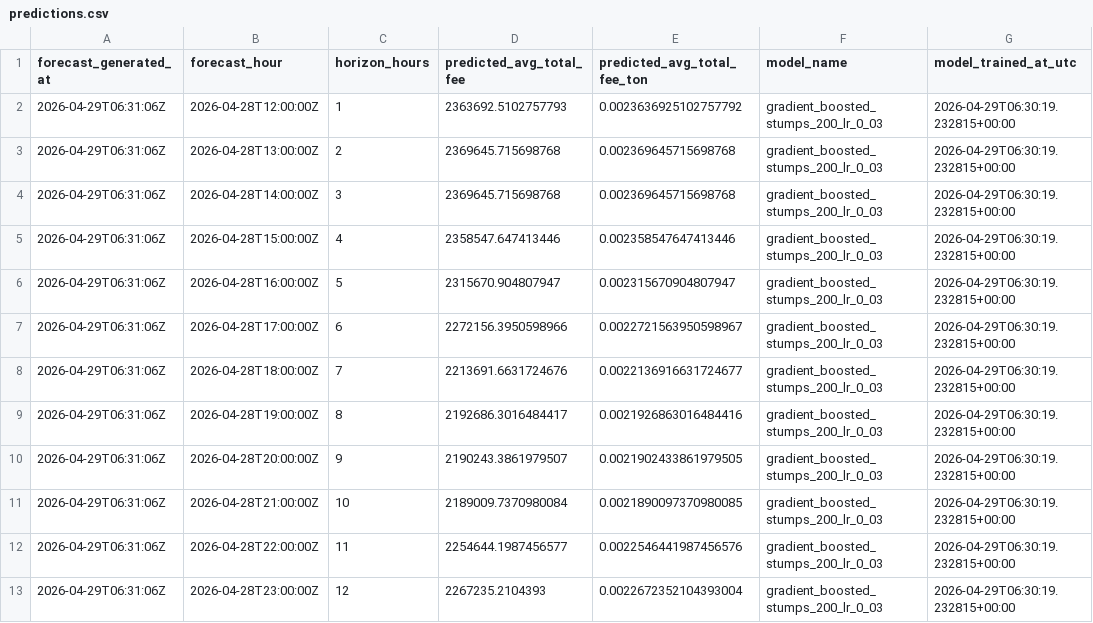
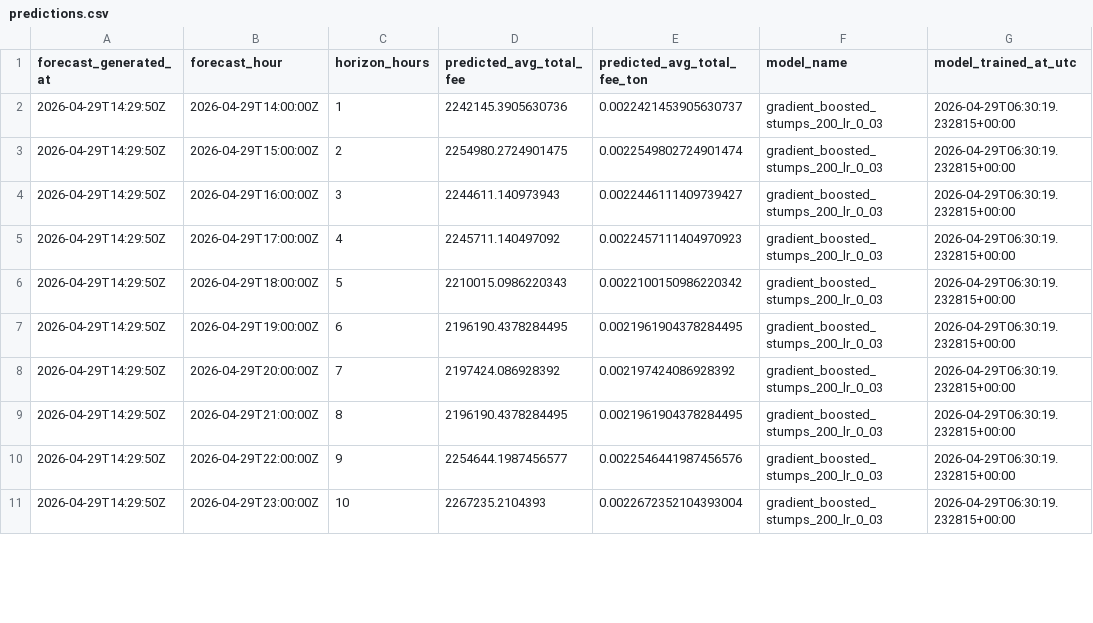
Before and after one commit to ChrisLim369/ton_fee_prediction, a CSV file: predictions.csv, drawn as a sheet; only a part is shown; the diff covers the shown part only.

```diff
--- a/predictions.csv
+++ b/predictions.csv
@@ -1,13 +1,11 @@
 forecast_generated_at,forecast_hour,horizon_hours,predicted_avg_total_fee,predicted_avg_total_fee_ton,model_name,model_trained_at_utc
-2026-04-29T06:31:06Z,2026-04-28T12:00:00Z,1,2363692.5102757793,0.0023636925102757792,gradient_boosted_stumps_200_lr_0_03,2026-04-29T06:30:19.232815+00:00
-2026-04-29T06:31:06Z,2026-04-28T13:00:00Z,2,2369645.715698768,0.002369645715698768,gradient_boosted_stumps_200_lr_0_03,2026-04-29T06:30:19.232815+00:00
-2026-04-29T06:31:06Z,2026-04-28T14:00:00Z,3,2369645.715698768,0.002369645715698768,gradient_boosted_stumps_200_lr_0_03,2026-04-29T06:30:19.232815+00:00
-2026-04-29T06:31:06Z,2026-04-28T15:00:00Z,4,2358547.647413446,0.002358547647413446,gradient_boosted_stumps_200_lr_0_03,2026-04-29T06:30:19.232815+00:00
-2026-04-29T06:31:06Z,2026-04-28T16:00:00Z,5,2315670.904807947,0.002315670904807947,gradient_boosted_stumps_200_lr_0_03,2026-04-29T06:30:19.232815+00:00
-2026-04-29T06:31:06Z,2026-04-28T17:00:00Z,6,2272156.3950598966,0.0022721563950598967,gradient_boosted_stumps_200_lr_0_03,2026-04-29T06:30:19.232815+00:00
-2026-04-29T06:31:06Z,2026-04-28T18:00:00Z,7,2213691.6631724676,0.0022136916631724677,gradient_boosted_stumps_200_lr_0_03,2026-04-29T06:30:19.232815+00:00
-2026-04-29T06:31:06Z,2026-04-28T19:00:00Z,8,2192686.3016484417,0.0021926863016484416,gradient_boosted_stumps_200_lr_0_03,2026-04-29T06:30:19.232815+00:00
-2026-04-29T06:31:06Z,2026-04-28T20:00:00Z,9,2190243.3861979507,0.0021902433861979505,gradient_boosted_stumps_200_lr_0_03,2026-04-29T06:30:19.232815+00:00
-2026-04-29T06:31:06Z,2026-04-28T21:00:00Z,10,2189009.7370980084,0.0021890097370980085,gradient_boosted_stumps_200_lr_0_03,2026-04-29T06:30:19.232815+00:00
-2026-04-29T06:31:06Z,2026-04-28T22:00:00Z,11,2254644.1987456577,0.0022546441987456576,gradient_boosted_stumps_200_lr_0_03,2026-04-29T06:30:19.232815+00:00
-2026-04-29T06:31:06Z,2026-04-28T23:00:00Z,12,2267235.2104393,0.0022672352104393004,gradient_boosted_stumps_200_lr_0_03,2026-04-29T06:30:19.232815+00:00
+2026-04-29T14:29:50Z,2026-04-29T14:00:00Z,1,2242145.3905630736,0.0022421453905630737,gradient_boosted_stumps_200_lr_0_03,2026-04-29T06:30:19.232815+00:00
+2026-04-29T14:29:50Z,2026-04-29T15:00:00Z,2,2254980.2724901475,0.0022549802724901474,gradient_boosted_stumps_200_lr_0_03,2026-04-29T06:30:19.232815+00:00
+2026-04-29T14:29:50Z,2026-04-29T16:00:00Z,3,2244611.140973943,0.0022446111409739427,gradient_boosted_stumps_200_lr_0_03,2026-04-29T06:30:19.232815+00:00
+2026-04-29T14:29:50Z,2026-04-29T17:00:00Z,4,2245711.140497092,0.0022457111404970923,gradient_boosted_stumps_200_lr_0_03,2026-04-29T06:30:19.232815+00:00
+2026-04-29T14:29:50Z,2026-04-29T18:00:00Z,5,2210015.0986220343,0.0022100150986220342,gradient_boosted_stumps_200_lr_0_03,2026-04-29T06:30:19.232815+00:00
+2026-04-29T14:29:50Z,2026-04-29T19:00:00Z,6,2196190.4378284495,0.0021961904378284495,gradient_boosted_stumps_200_lr_0_03,2026-04-29T06:30:19.232815+00:00
+2026-04-29T14:29:50Z,2026-04-29T20:00:00Z,7,2197424.086928392,0.002197424086928392,gradient_boosted_stumps_200_lr_0_03,2026-04-29T06:30:19.232815+00:00
+2026-04-29T14:29:50Z,2026-04-29T21:00:00Z,8,2196190.4378284495,0.0021961904378284495,gradient_boosted_stumps_200_lr_0_03,2026-04-29T06:30:19.232815+00:00
+2026-04-29T14:29:50Z,2026-04-29T22:00:00Z,9,2254644.1987456577,0.0022546441987456576,gradient_boosted_stumps_200_lr_0_03,2026-04-29T06:30:19.232815+00:00
+2026-04-29T14:29:50Z,2026-04-29T23:00:00Z,10,2267235.2104393,0.0022672352104393004,gradient_boosted_stumps_200_lr_0_03,2026-04-29T06:30:19.232815+00:00
```
Also changed, not shown: 4 added rows, 2 removed rows and 36 edited cells elsewhere in this file, 7 other files.
